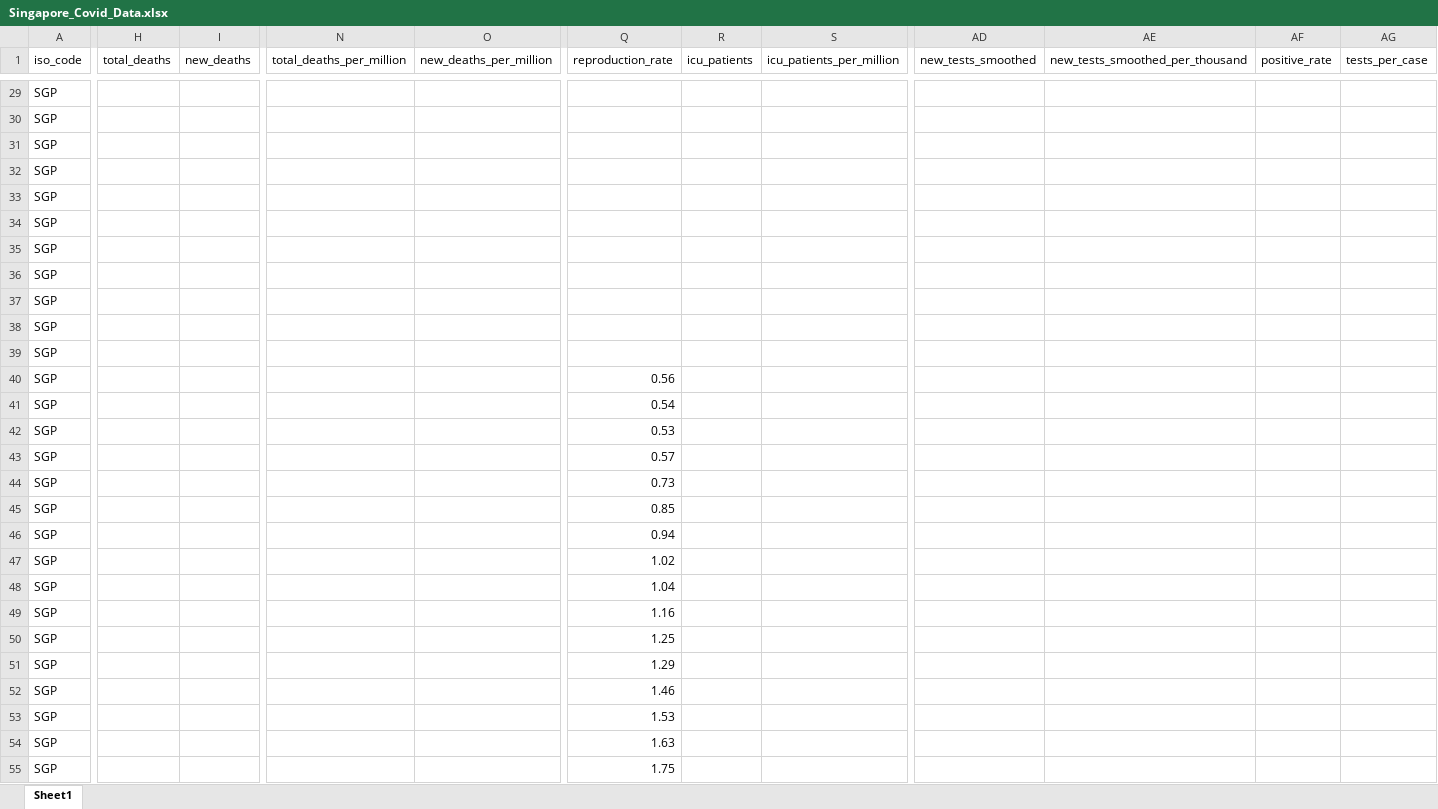
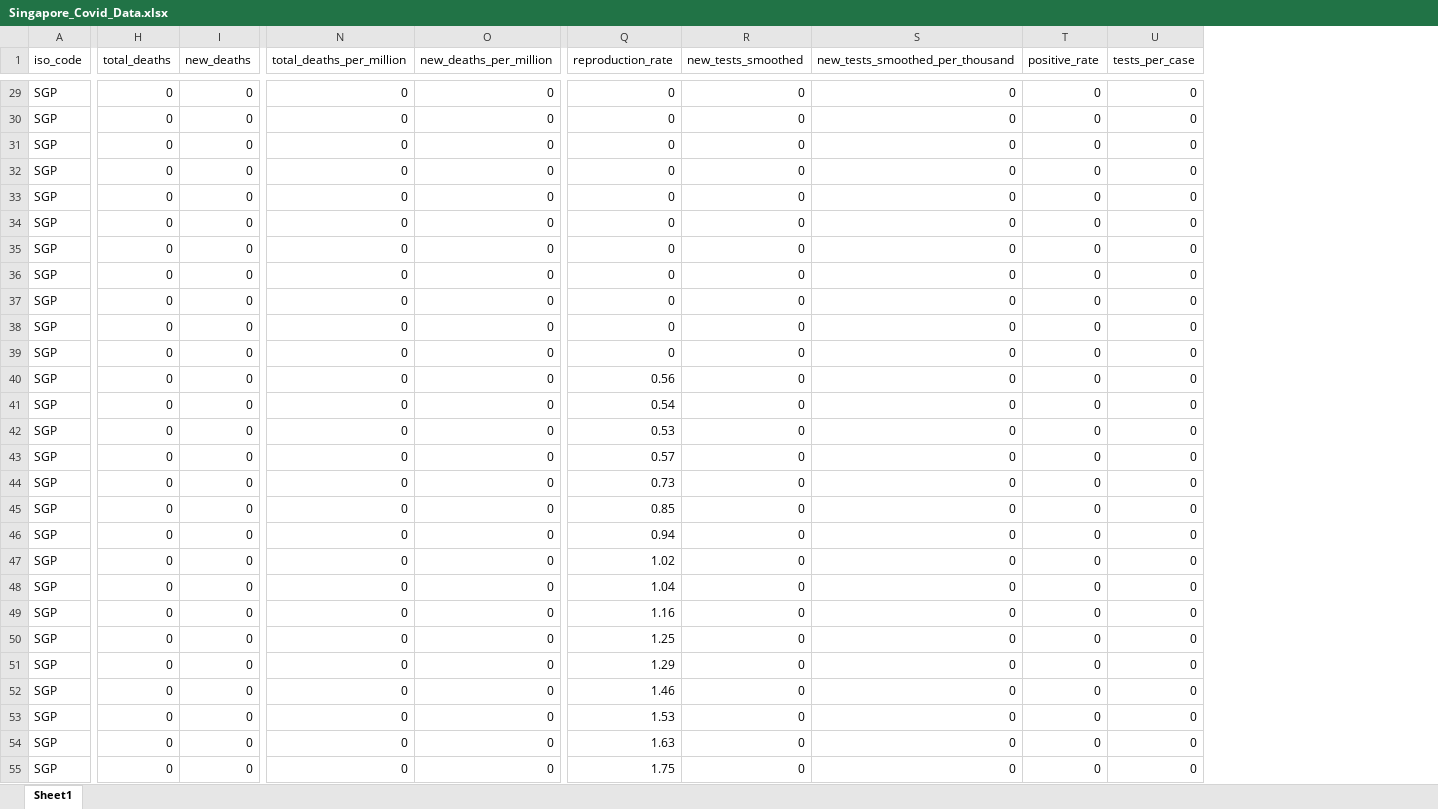
Before and after one commit to kwerer/CC03_Group8_2D, an Excel workbook: Data/Singapore_Covid_Data.xlsx, sheet Sheet1, drawn as a sheet; only a part is shown, gaps mark what is left out; values as stored, in another font and other column widths than the file's, no borders; removed rows and columns are numbered as before the commit, all else as after; the diff covers the shown part only; the diff names each change by its address in the sheet, - before the commit and + after, or states it on an @@ line.

```diff
--- a/Data/Singapore_Covid_Data.xlsx (sheet Sheet1)
+++ b/Data/Singapore_Covid_Data.xlsx (sheet Sheet1)
-column R (icu_patients), empty
-column S (icu_patients_per_million), empty
-H29:H55 (total_deaths): (empty)
+H29:H55 (total_deaths): 0
-I29:I55 (new_deaths): (empty)
+I29:I55 (new_deaths): 0
-N29:N55 (total_deaths_per_million): (empty)
+N29:N55 (total_deaths_per_million): 0
-O29:O55 (new_deaths_per_million): (empty)
+O29:O55 (new_deaths_per_million): 0
-Q29:Q39 (reproduction_rate): (empty)
+Q29:Q39 (reproduction_rate): 0
-R29:R55 (new_tests_smoothed): (empty)
+R29:R55 (new_tests_smoothed): 0
-S29:S55 (new_tests_smoothed_per_thousand): (empty)
+S29:S55 (new_tests_smoothed_per_thousand): 0
-T29:T55 (positive_rate): (empty)
+T29:T55 (positive_rate): 0
-U29:U55 (tests_per_case): (empty)
+U29:U55 (tests_per_case): 0
```
Also changed, not shown: 43 removed columns and 391 edited cells elsewhere in this sheet, 3 other files.
